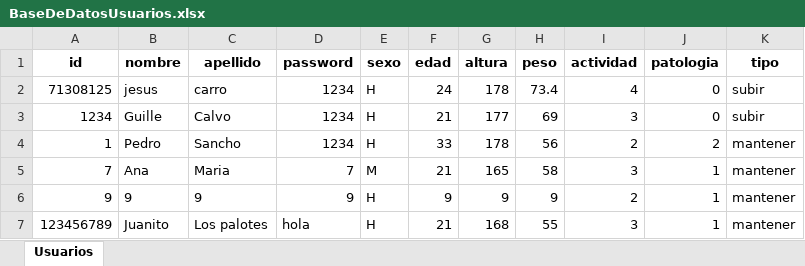
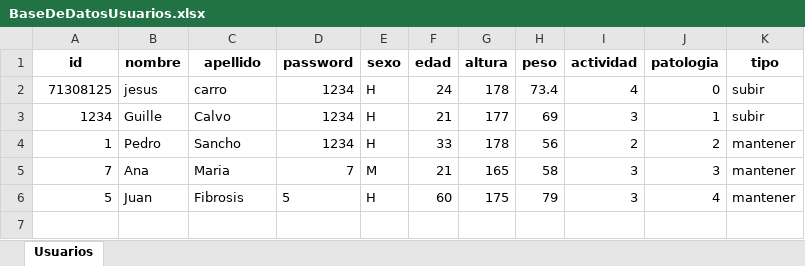
Before and after one commit to jct0024/HealthApp, an Excel workbook: Dat/BaseDeDatosUsuarios.xlsx, sheet Usuarios, drawn as a sheet; values as stored, in another font and other column widths than the file's, no borders; removed rows and columns are numbered as before the commit, all else as after; the diff names each change by its address in the sheet, - before the commit and + after, or states it on an @@ line.

```diff
--- a/Dat/BaseDeDatosUsuarios.xlsx (sheet Usuarios)
+++ b/Dat/BaseDeDatosUsuarios.xlsx (sheet Usuarios)
-J3 (patologia): 0
+J3 (patologia): 1
-J5 (patologia): 1
+J5 (patologia): 3
-row 6: 9 | 9 | 9 | 9 | H | 9 | 9 | 9 | 2 | 1 | mantener
-row 7: 123456789 | Juanito | Los palotes | hola | H | 21 | 168 | 55 | 3 | 1 | mantener
+row 6: 5 | Juan | Fibrosis | 5 | H | 60 | 175 | 79 | 3 | 4 | mantener
```
Also changed, not shown: Dat/BaseDeDatosDeAlimentos.xlsx, 20 other files.
